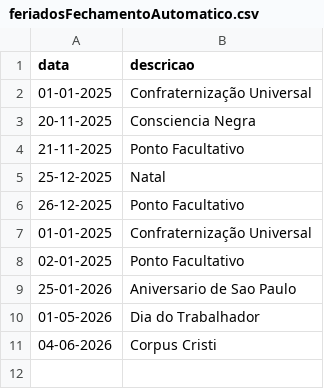
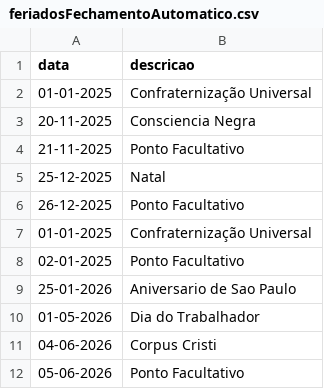
Before and after one commit to prefeiturasp/SME-Limpeza-Backend, a CSV file: api/system/utils/feriadosFechamentoAutomatico.csv, drawn as a sheet; the diff names each change by its address in the sheet, - before the commit and + after, or states it on an @@ line.

Commit message:
feature(150154): inclusao feriado fechamento automatico 05-06-26

```diff
--- a/api/system/utils/feriadosFechamentoAutomatico.csv
+++ b/api/system/utils/feriadosFechamentoAutomatico.csv
+row 12: 05-06-2026 | Ponto Facultativo
```
